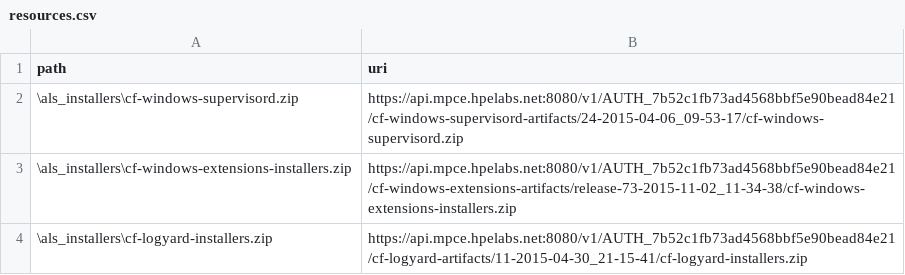
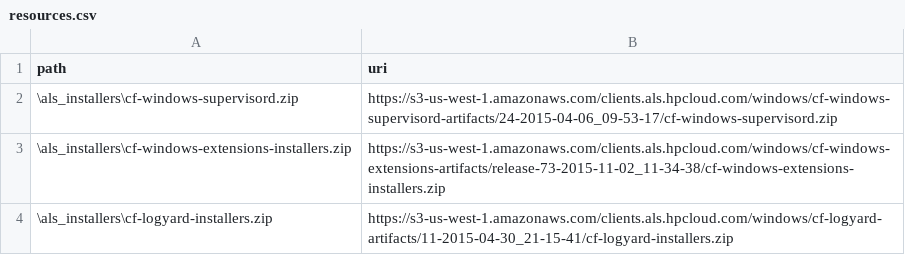
Before and after one commit to hpcloud/cf-glazier-profiles, a CSV file: windea/resources.csv, drawn as a sheet.

```diff
--- a/windea/resources.csv
+++ b/windea/resources.csv
@@ -1,4 +1,4 @@
 path,uri
-\als_installers\cf-windows-supervisord.zip,https://api.mpce.hpelabs.net:8080/v1/AUTH_7b52c1fb73ad4568bbf5e90bead84e21/cf-windows-supervisord-artifacts/24-2015-04-06_09-53-17/cf-windows-supervisord.zip
-\als_installers\cf-windows-extensions-installers.zip,https://api.mpce.hpelabs.net:8080/v1/AUTH_7b52c1fb73ad4568bbf5e90bead84e21/cf-windows-extensions-artifacts/release-73-2015-11-02_11-34-38/cf-windows-extensions-installers.zip
-\als_installers\cf-logyard-installers.zip,https://api.mpce.hpelabs.net:8080/v1/AUTH_7b52c1fb73ad4568bbf5e90bead84e21/cf-logyard-artifacts/11-2015-04-30_21-15-41/cf-logyard-installers.zip
+\als_installers\cf-windows-supervisord.zip,https://s3-us-west-1.amazonaws.com/clients.als.hpcloud.com/windows/cf-windows-supervisord-artifacts/24-2015-04-06_09-53-17/cf-windows-supervisord.zip
+\als_installers\cf-windows-extensions-installers.zip,https://s3-us-west-1.amazonaws.com/clients.als.hpcloud.com/windows/cf-windows-extensions-artifacts/release-73-2015-11-02_11-34-38/cf-windows-extensions-installers.zip
+\als_installers\cf-logyard-installers.zip,https://s3-us-west-1.amazonaws.com/clients.als.hpcloud.com/windows/cf-logyard-artifacts/11-2015-04-30_21-15-41/cf-logyard-installers.zip
```
Also changed, not shown: mssql2012/resources.csv, mssql2012/specialize/tools.csv, 3 other files.
